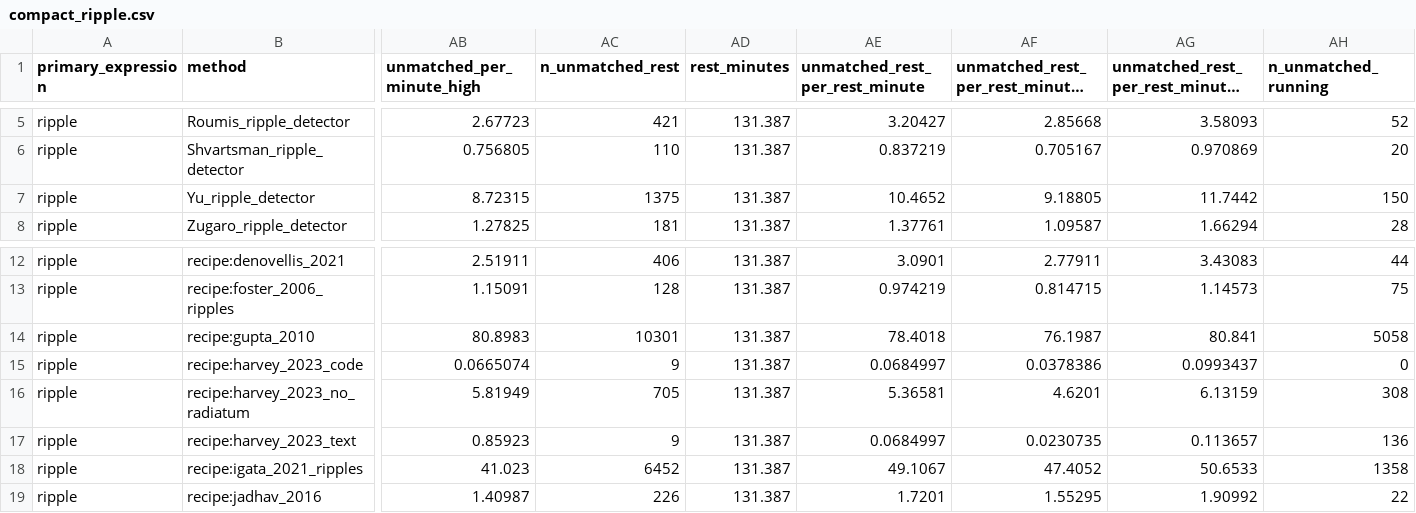
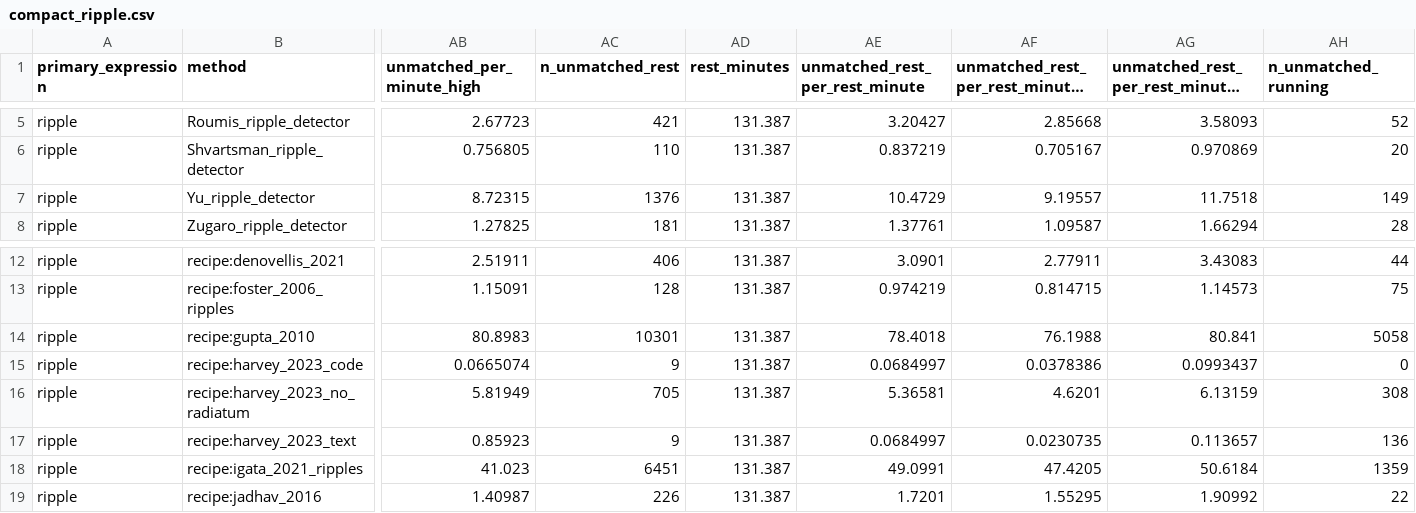
Before and after one commit to Eden-Kramer-Lab/ripple_detection, a CSV file: examples/benchmark/results/v1/compact_ripple.csv, drawn as a sheet; only a part is shown, gaps mark what is left out; long unchanged cells end in …; the diff names each change by its address in the sheet, - before the commit and + after, or states it on an @@ line.

```diff
--- a/examples/benchmark/results/v1/compact_ripple.csv
+++ b/examples/benchmark/results/v1/compact_ripple.csv
-AC7 (n_unmatched_rest): 1375
+AC7 (n_unmatched_rest): 1376
-AE7 (unmatched_rest_per_rest_minute): 10.4652
+AE7 (unmatched_rest_per_rest_minute): 10.4729
-AF7: 9.18805
+AF7: 9.19557
-AG7: 11.7442
+AG7: 11.7518
-AH7 (n_unmatched_running): 150
+AH7 (n_unmatched_running): 149
-AF14: 76.1987
+AF14: 76.1988
-AC18 (n_unmatched_rest): 6452
+AC18 (n_unmatched_rest): 6451
-AE18 (unmatched_rest_per_rest_minute): 49.1067
+AE18 (unmatched_rest_per_rest_minute): 49.0991
-AF18: 47.4052
+AF18: 47.4205
-AG18: 50.6533
+AG18: 50.6184
-AH18 (n_unmatched_running): 1358
+AH18 (n_unmatched_running): 1359
```
Also changed, not shown: examples/benchmark/results/v1/compact_burst.csv, 3 other files.
